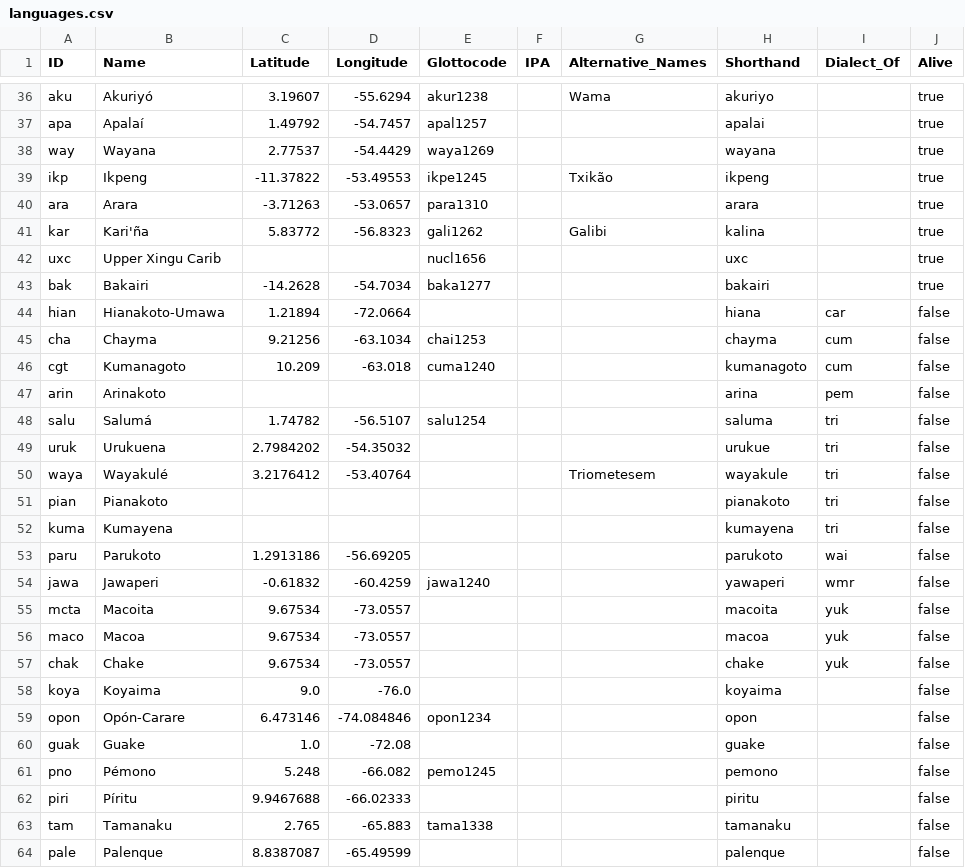
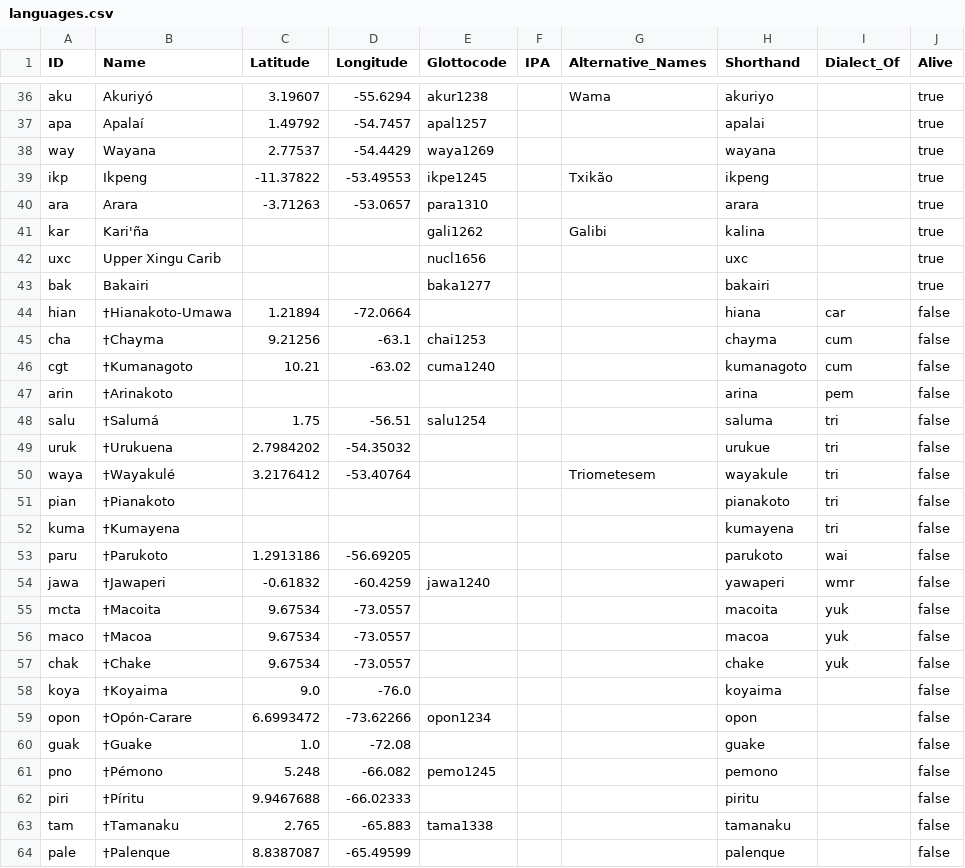
Before and after one commit to fmatter/karipona, a CSV file: karipona/data/cldf/languages.csv, drawn as a sheet; only a part is shown, gaps mark what is left out; the diff covers the shown part only; the diff names each change by its address in the sheet, - before the commit and + after, or states it on an @@ line.

```diff
--- a/karipona/data/cldf/languages.csv
+++ b/karipona/data/cldf/languages.csv
-C41 (Latitude): 5.83772
+C41 (Latitude): (empty)
-D41 (Longitude): -56.8323
+D41 (Longitude): (empty)
-C43 (Latitude): -14.2628
+C43 (Latitude): (empty)
-D43 (Longitude): -54.7034
+D43 (Longitude): (empty)
-B44 (Name): Hianakoto-Umawa
+B44 (Name): †Hianakoto-Umawa
-B45 (Name): Chayma
+B45 (Name): †Chayma
-D45 (Longitude): -63.1034
+D45 (Longitude): -63.1
-B46 (Name): Kumanagoto
+B46 (Name): †Kumanagoto
-C46 (Latitude): 10.209
+C46 (Latitude): 10.21
-D46 (Longitude): -63.018
+D46 (Longitude): -63.02
-B47 (Name): Arinakoto
+B47 (Name): †Arinakoto
-B48 (Name): Salumá
+B48 (Name): †Salumá
-C48 (Latitude): 1.74782
+C48 (Latitude): 1.75
-D48 (Longitude): -56.5107
+D48 (Longitude): -56.51
-B49 (Name): Urukuena
+B49 (Name): †Urukuena
-B50 (Name): Wayakulé
+B50 (Name): †Wayakulé
-B51 (Name): Pianakoto
+B51 (Name): †Pianakoto
-B52 (Name): Kumayena
+B52 (Name): †Kumayena
-B53 (Name): Parukoto
+B53 (Name): †Parukoto
-B54 (Name): Jawaperi
+B54 (Name): †Jawaperi
-B55 (Name): Macoita
+B55 (Name): †Macoita
-B56 (Name): Macoa
+B56 (Name): †Macoa
-B57 (Name): Chake
+B57 (Name): †Chake
-B58 (Name): Koyaima
+B58 (Name): †Koyaima
-B59 (Name): Opón-Carare
+B59 (Name): †Opón-Carare
-C59 (Latitude): 6.473146
+C59 (Latitude): 6.6993472
-D59 (Longitude): -74.084846
+D59 (Longitude): -73.62266
-B60 (Name): Guake
+B60 (Name): †Guake
-B61 (Name): Pémono
+B61 (Name): †Pémono
-B62 (Name): Píritu
+B62 (Name): †Píritu
-B63 (Name): Tamanaku
+B63 (Name): †Tamanaku
-B64 (Name): Palenque
+B64 (Name): †Palenque
```
Also changed, not shown: 43 edited cells elsewhere in this file, karipona/data/orthographies/way.csv, 8 other files.
